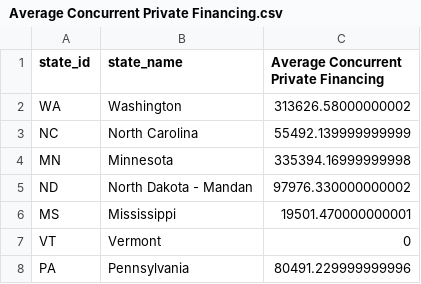
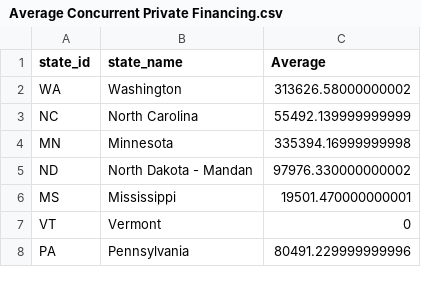
Before and after one commit to angelammatta/ImprovedDataScienceProject, a CSV file: Average Concurrent Private Financing.csv, drawn as a sheet; only a part is shown.

Commit message:
Update Average Concurrent Private Financing.csv

```diff
--- a/Average Concurrent Private Financing.csv
+++ b/Average Concurrent Private Financing.csv
@@ -1,2 +1,2 @@
-state_id,state_name,Average Concurrent Private Financing
+state_id,state_name,Average
 WA        ,Washington                                                                                                                                            ,313626.58000000002
```
